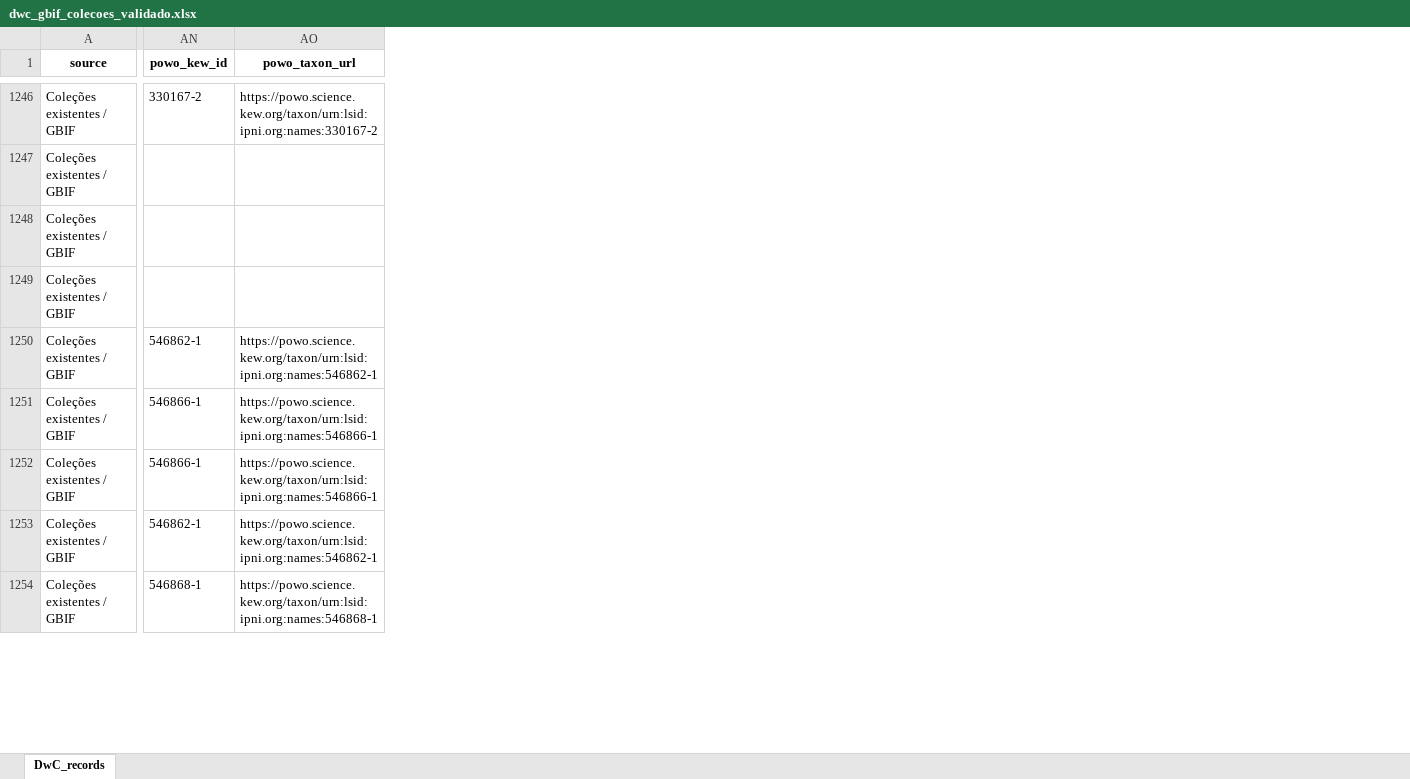
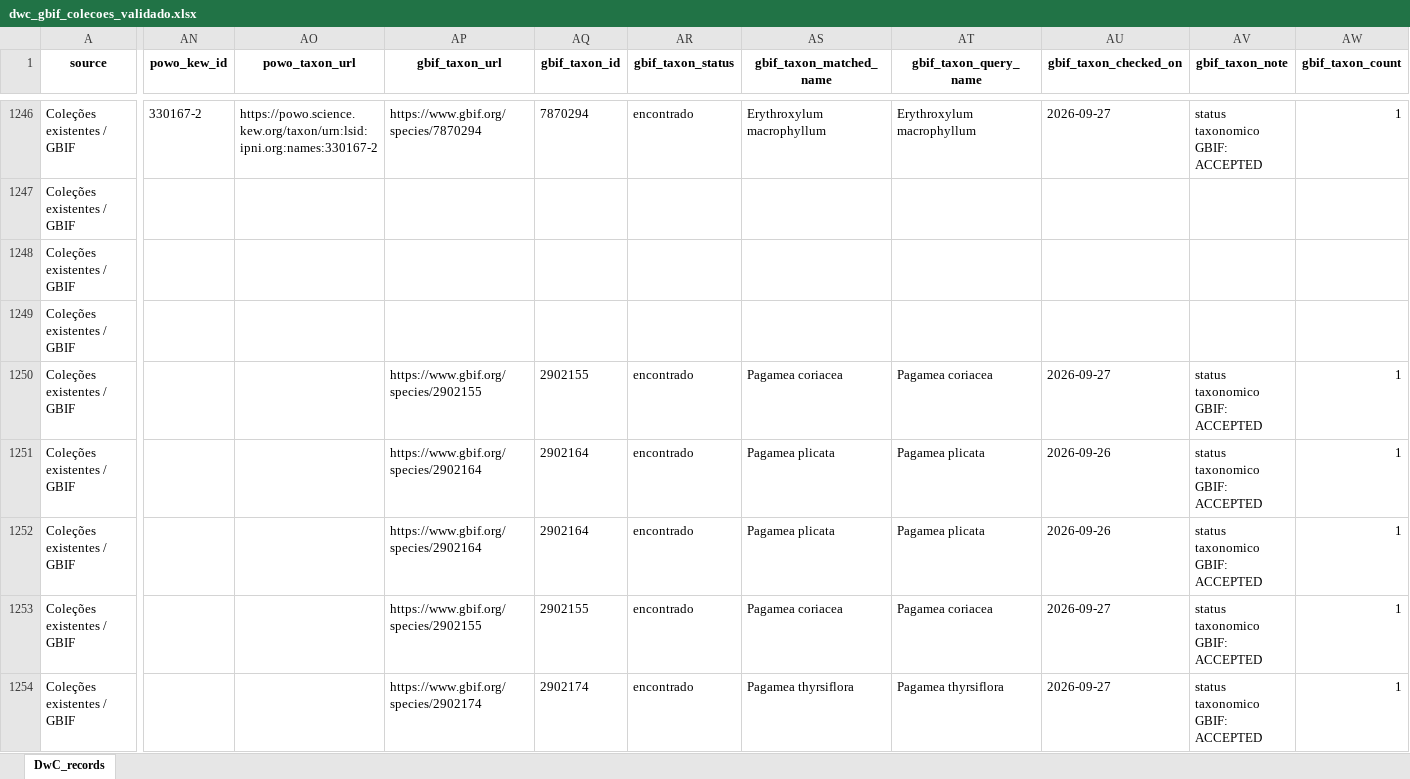
Before and after one commit to giuliaottino/cabeca_cachorro, an Excel workbook: docs/_input_data/dwc_gbif_colecoes_validado.xlsx, sheet DwC_records, drawn as a sheet; only a part is shown, gaps mark what is left out; values as stored, in another font and other column widths than the file's, no borders; the diff covers the shown part only; the diff names each change by its address in the sheet, - before the commit and + after, or states it on an @@ line.

```diff
--- a/docs/_input_data/dwc_gbif_colecoes_validado.xlsx (sheet DwC_records)
+++ b/docs/_input_data/dwc_gbif_colecoes_validado.xlsx (sheet DwC_records)
+column AP (gbif_taxon_url), rows 1246-1254: https://www.gbif.org/species/7870294 |  |  |  | https://www.gbif.org/species/2902155 | https://www.gbif.org/species/2902164 | https://www.gbif.org/species/2902164 | https://www.gbif.org/species/2902155 | https://www.gbif.org/species/2902174
+column AQ (gbif_taxon_id), rows 1246-1254: 7870294 |  |  |  | 2902155 | 2902164 | 2902164 | 2902155 | 2902174
+column AR (gbif_taxon_status), rows 1246-1254: encontrado |  |  |  | encontrado | encontrado | encontrado | encontrado | encontrado
+column AS (gbif_taxon_matched_name), rows 1246-1254: Erythroxylum macrophyllum |  |  |  | Pagamea coriacea | Pagamea plicata | Pagamea plicata | Pagamea coriacea | Pagamea thyrsiflora
+column AT (gbif_taxon_query_name), rows 1246-1254: Erythroxylum macrophyllum |  |  |  | Pagamea coriacea | Pagamea plicata | Pagamea plicata | Pagamea coriacea | Pagamea thyrsiflora
+column AU (gbif_taxon_checked_on), rows 1246-1254: 2026-09-27 |  |  |  | 2026-09-27 | 2026-09-26 | 2026-09-26 | 2026-09-27 | 2026-09-27
+column AV (gbif_taxon_note), rows 1246-1254: status taxonomico GBIF: ACCEPTED |  |  |  | status taxonomico GBIF: ACCEPTED | status taxonomico GBIF: ACCEPTED | status taxonomico GBIF: ACCEPTED | status taxonomico GBIF: ACCEPTED | status taxonomico GBIF: ACCEPTED
+column AW (gbif_taxon_count), rows 1246-1254: 1 |  |  |  | 1 | 1 | 1 | 1 | 1
-AN1250 (powo_kew_id): 546862-1
+AN1250 (powo_kew_id): (empty)
-AO1250 (powo_taxon_url): https://powo.science.kew.org/taxon/urn:lsid:ipni.org:names:546862-1
+AO1250 (powo_taxon_url): (empty)
-AN1251:AN1252 (powo_kew_id): 546866-1
+AN1251:AN1252 (powo_kew_id): (empty)
-AO1251:AO1252 (powo_taxon_url): https://powo.science.kew.org/taxon/urn:lsid:ipni.org:names:546866-1
+AO1251:AO1252 (powo_taxon_url): (empty)
-AN1253 (powo_kew_id): 546862-1
+AN1253 (powo_kew_id): (empty)
-AO1253 (powo_taxon_url): https://powo.science.kew.org/taxon/urn:lsid:ipni.org:names:546862-1
+AO1253 (powo_taxon_url): (empty)
-AN1254 (powo_kew_id): 546868-1
+AN1254 (powo_kew_id): (empty)
-AO1254 (powo_taxon_url): https://powo.science.kew.org/taxon/urn:lsid:ipni.org:names:546868-1
+AO1254 (powo_taxon_url): (empty)
```
Also changed, not shown: 48 added columns and 585 edited cells elsewhere in this sheet, docs/_input_data/dwc_expedicoes_tsiino_validado.xlsx, 6 other files.
